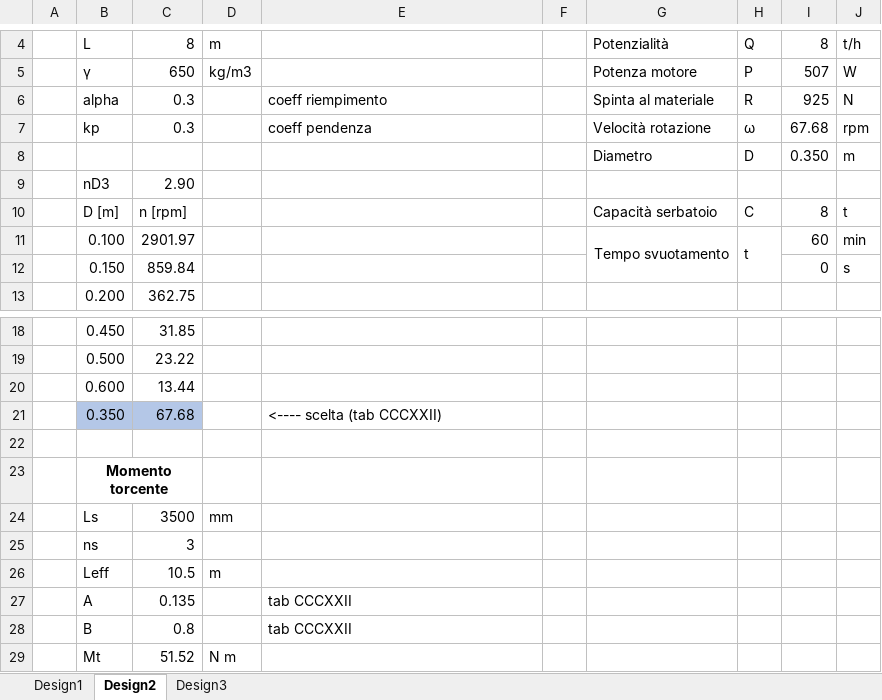
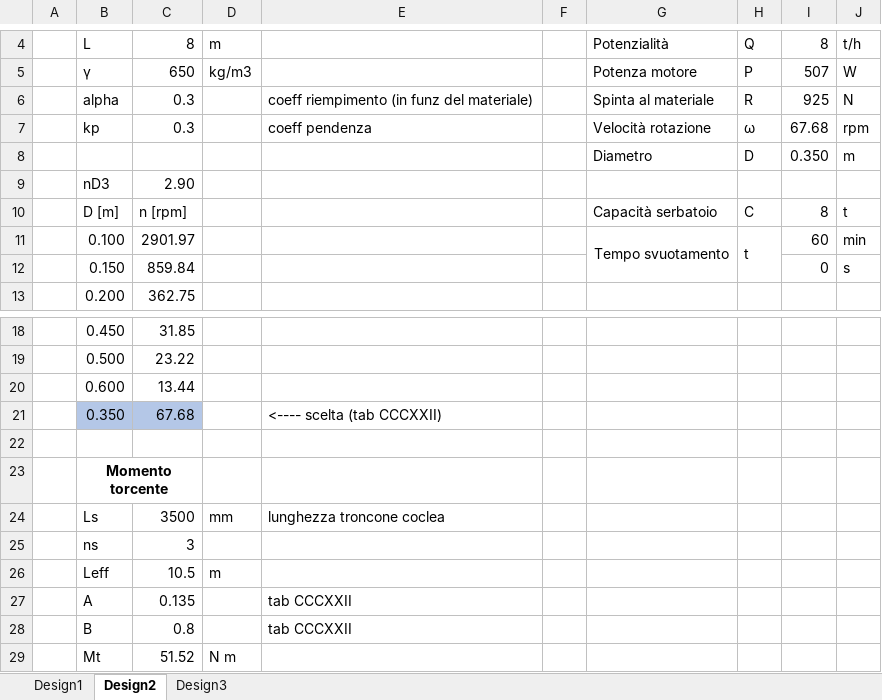
Before and after one commit to arma966/ImpiantiMeccanici, an Excel workbook: FogliCalcolo/Coclea/Coclea.xlsx, sheet Design2, drawn as a sheet; only a part is shown, gaps mark what is left out; values as stored, in another font and other column widths than the file's, no borders; the diff names each change by its address in the sheet, - before the commit and + after, or states it on an @@ line.

Commit message:
foglio coclea du robe

```diff
--- a/FogliCalcolo/Coclea/Coclea.xlsx (sheet Design2)
+++ b/FogliCalcolo/Coclea/Coclea.xlsx (sheet Design2)
-E6: coeff riempimento
+E6: coeff riempimento (in funz del materiale)
-E24: (empty)
+E24: lunghezza troncone coclea
```
Also changed, not shown: sheet Design3, sheet Design1.
